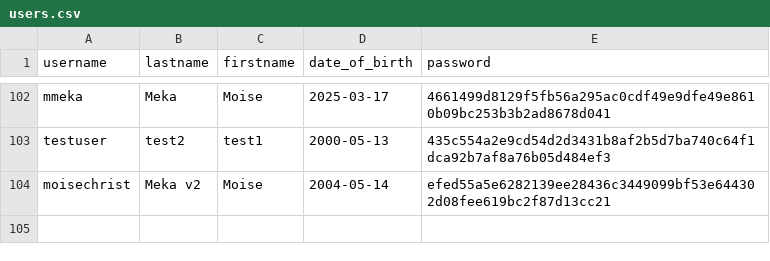
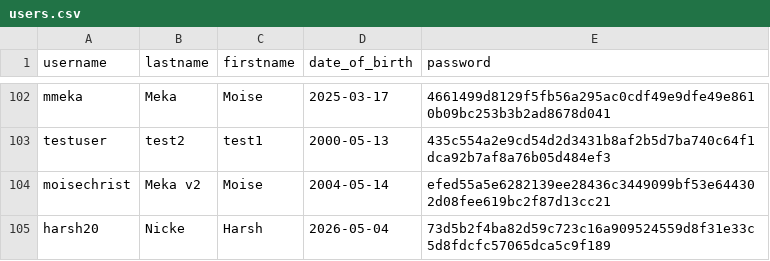
Before and after one commit to python-data-science-2026/Movie-Recommendation-System, a CSV file: data/users.csv, drawn as a sheet; only a part is shown, gaps mark what is left out; the diff names each change by its address in the sheet, - before the commit and + after, or states it on an @@ line.

```diff
--- a/data/users.csv
+++ b/data/users.csv
+row 105: harsh20 | Nicke | Harsh | 2026-05-04 | 73d5b2f4ba82d59c723c16a909524559d8f31e33c5d8fdcfc57065dca5c9f189
```
Also changed, not shown: data/user_genre.csv, data/watch_movies.csv, 4 other files.
